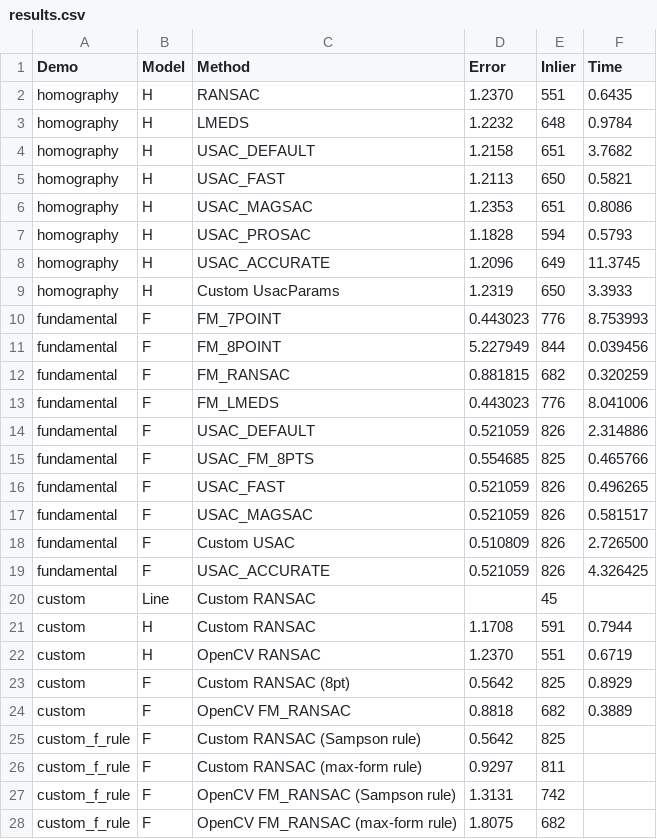
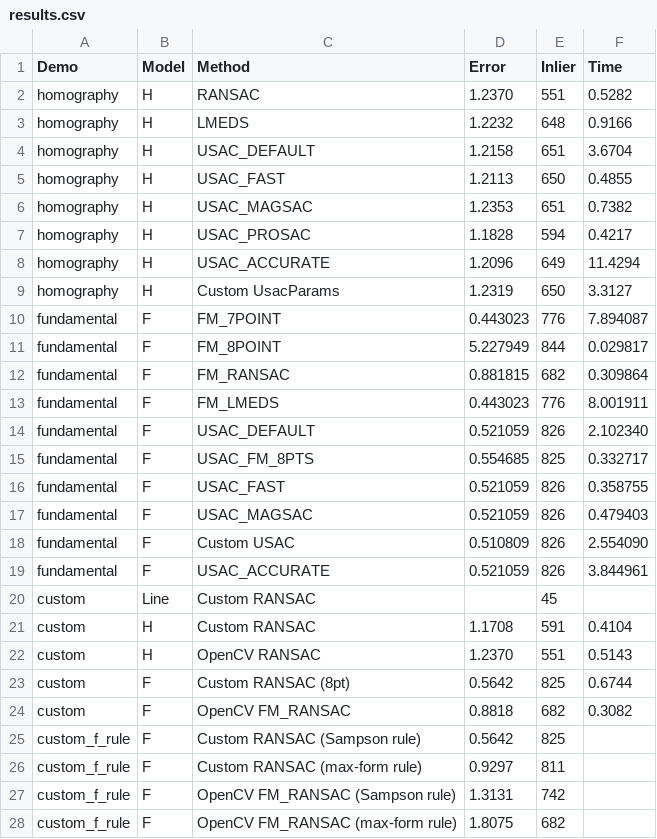
Before and after one commit to changh95/slam_lecture_codes, a CSV file: SLAM_zero_to_hero/part2_ch02_12/results.csv, drawn as a sheet; only a part is shown; the diff covers the shown part only.

```diff
--- a/SLAM_zero_to_hero/part2_ch02_12/results.csv
+++ b/SLAM_zero_to_hero/part2_ch02_12/results.csv
@@ -1,25 +1,25 @@
 Demo,Model,Method,Error,Inlier,Time
-homography,H,RANSAC,1.2370,551,0.6435
-homography,H,LMEDS,1.2232,648,0.9784
-homography,H,USAC_DEFAULT,1.2158,651,3.7682
-homography,H,USAC_FAST,1.2113,650,0.5821
-homography,H,USAC_MAGSAC,1.2353,651,0.8086
-homography,H,USAC_PROSAC,1.1828,594,0.5793
-homography,H,USAC_ACCURATE,1.2096,649,11.3745
-homography,H,Custom UsacParams,1.2319,650,3.3933
-fundamental,F,FM_7POINT,0.443023,776,8.753993
-fundamental,F,FM_8POINT,5.227949,844,0.039456
-fundamental,F,FM_RANSAC,0.881815,682,0.320259
-fundamental,F,FM_LMEDS,0.443023,776,8.041006
-fundamental,F,USAC_DEFAULT,0.521059,826,2.314886
-fundamental,F,USAC_FM_8PTS,0.554685,825,0.465766
-fundamental,F,USAC_FAST,0.521059,826,0.496265
-fundamental,F,USAC_MAGSAC,0.521059,826,0.581517
-fundamental,F,Custom USAC,0.510809,826,2.726500
-fundamental,F,USAC_ACCURATE,0.521059,826,4.326425
+homography,H,RANSAC,1.2370,551,0.5282
+homography,H,LMEDS,1.2232,648,0.9166
+homography,H,USAC_DEFAULT,1.2158,651,3.6704
+homography,H,USAC_FAST,1.2113,650,0.4855
+homography,H,USAC_MAGSAC,1.2353,651,0.7382
+homography,H,USAC_PROSAC,1.1828,594,0.4217
+homography,H,USAC_ACCURATE,1.2096,649,11.4294
+homography,H,Custom UsacParams,1.2319,650,3.3127
+fundamental,F,FM_7POINT,0.443023,776,7.894087
+fundamental,F,FM_8POINT,5.227949,844,0.029817
+fundamental,F,FM_RANSAC,0.881815,682,0.309864
+fundamental,F,FM_LMEDS,0.443023,776,8.001911
+fundamental,F,USAC_DEFAULT,0.521059,826,2.102340
+fundamental,F,USAC_FM_8PTS,0.554685,825,0.332717
+fundamental,F,USAC_FAST,0.521059,826,0.358755
+fundamental,F,USAC_MAGSAC,0.521059,826,0.479403
+fundamental,F,Custom USAC,0.510809,826,2.554090
+fundamental,F,USAC_ACCURATE,0.521059,826,3.844961
 custom,Line,Custom RANSAC,,45,
-custom,H,Custom RANSAC,1.1708,591,0.7944
-custom,H,OpenCV RANSAC,1.2370,551,0.6719
-custom,F,Custom RANSAC (8pt),0.5642,825,0.8929
-custom,F,OpenCV FM_RANSAC,0.8818,682,0.3889
+custom,H,Custom RANSAC,1.1708,591,0.4104
+custom,H,OpenCV RANSAC,1.2370,551,0.5143
+custom,F,Custom RANSAC (8pt),0.5642,825,0.6744
+custom,F,OpenCV FM_RANSAC,0.8818,682,0.3082
 custom_f_rule,F,Custom RANSAC (Sampson rule),0.5642,825,
```
Also changed, not shown: 13 edited cells elsewhere in this file, 6 other files.
